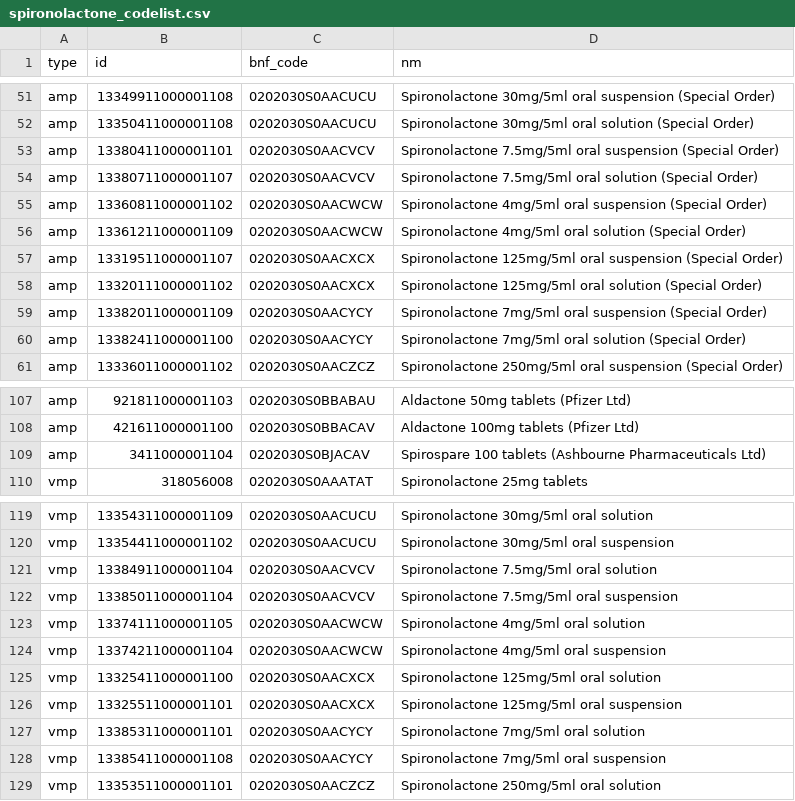
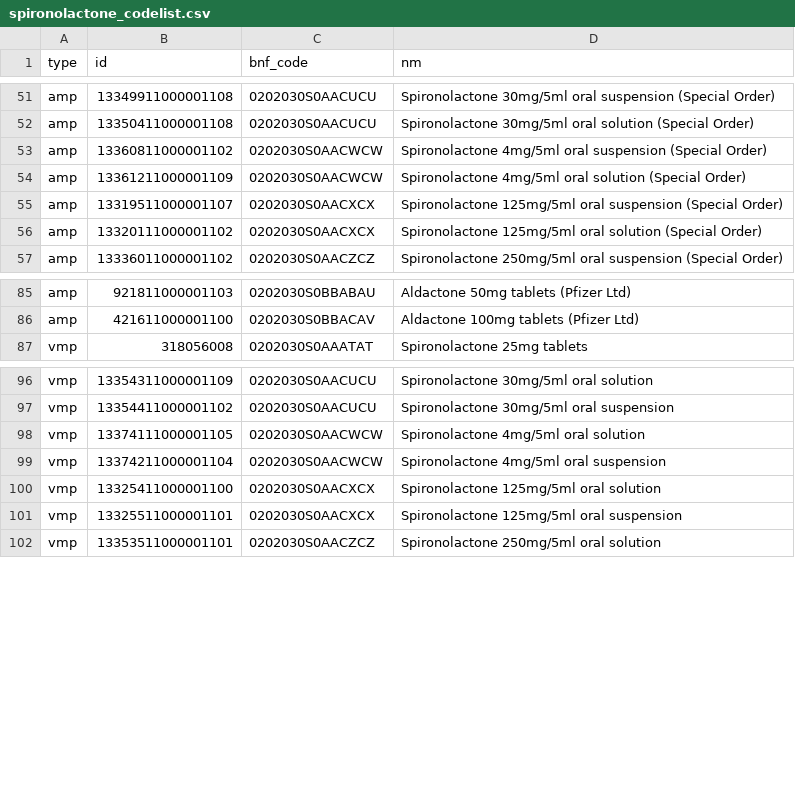
Before and after one commit to ebmdatalab/raas-covid-codelist-notebook, a CSV file: data/spironolactone_codelist.csv, drawn as a sheet; only a part is shown, gaps mark what is left out; the diff covers the shown part only; the diff names each change by its address in the sheet, - before the commit and + after, or states it on an @@ line.

```diff
--- a/data/spironolactone_codelist.csv
+++ b/data/spironolactone_codelist.csv
-row 53: amp | 13380411000001101 | 0202030S0AACVCV | Spironolactone 7.5mg/5ml oral suspension (Special Order)
-row 54: amp | 13380711000001107 | 0202030S0AACVCV | Spironolactone 7.5mg/5ml oral solution (Special Order)
-row 59: amp | 13382011000001109 | 0202030S0AACYCY | Spironolactone 7mg/5ml oral suspension (Special Order)
-row 60: amp | 13382411000001100 | 0202030S0AACYCY | Spironolactone 7mg/5ml oral solution (Special Order)
-row 109: amp | 3411000001104 | 0202030S0BJACAV | Spirospare 100 tablets (Ashbourne Pharmaceuticals Ltd)
-row 121: vmp | 13384911000001104 | 0202030S0AACVCV | Spironolactone 7.5mg/5ml oral solution
-row 122: vmp | 13385011000001104 | 0202030S0AACVCV | Spironolactone 7.5mg/5ml oral suspension
-row 127: vmp | 13385311000001101 | 0202030S0AACYCY | Spironolactone 7mg/5ml oral solution
-row 128: vmp | 13385411000001108 | 0202030S0AACYCY | Spironolactone 7mg/5ml oral suspension
```
Also changed, not shown: 36 removed rows elsewhere in this file, data/alpha_blockers_codelist.csv, 10 other files.
